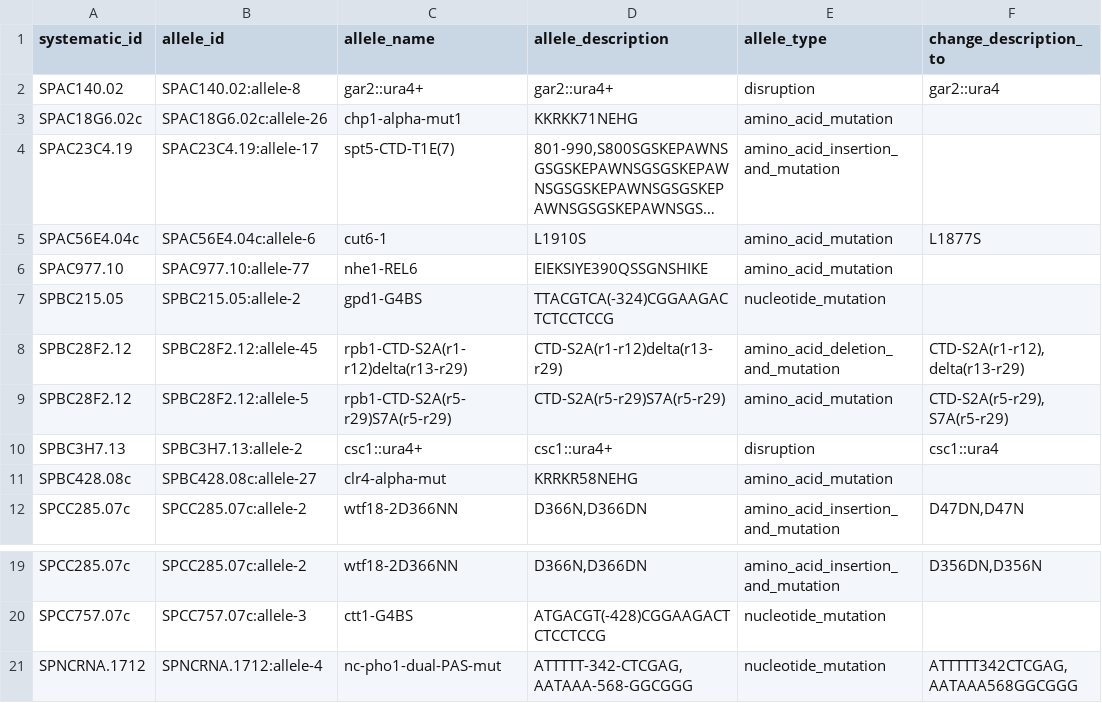
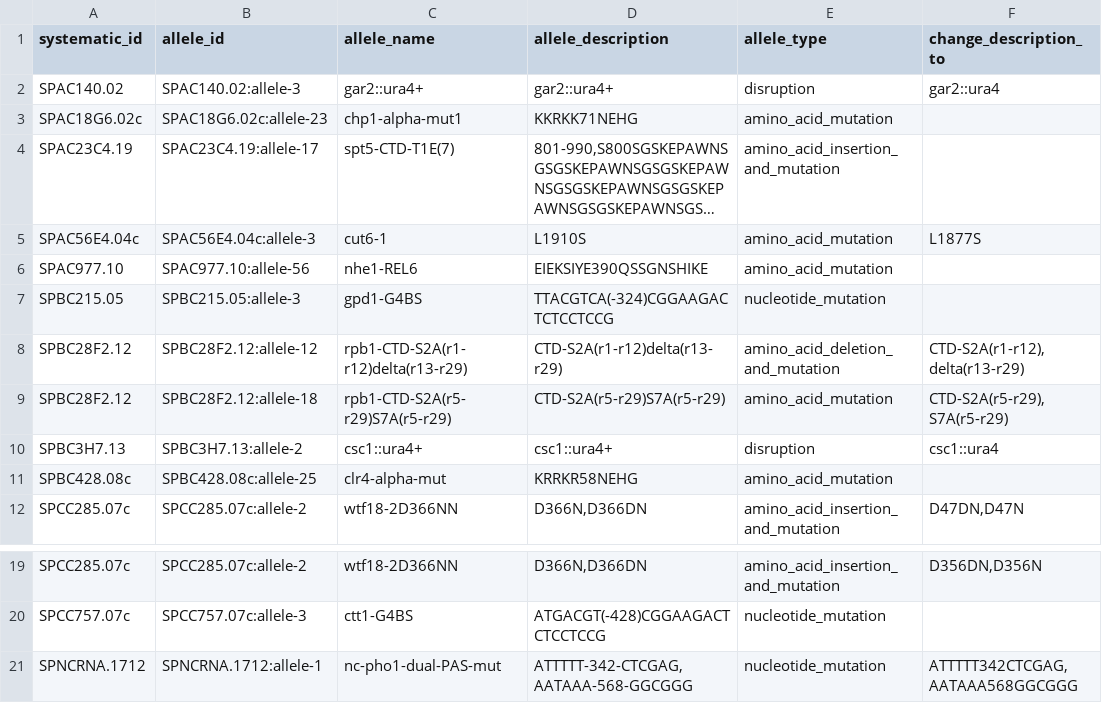
Before and after one commit to pombase/allele_qc, a TSV file: results/allele_auto_fix.tsv, drawn as a sheet; only a part is shown, gaps mark what is left out; long unchanged cells end in …; the diff names each change by its address in the sheet, - before the commit and + after, or states it on an @@ line.

```diff
--- a/results/allele_auto_fix.tsv
+++ b/results/allele_auto_fix.tsv
-B2 (allele_id): SPAC140.02:allele-8
+B2 (allele_id): SPAC140.02:allele-3
-B3 (allele_id): SPAC18G6.02c:allele-26
+B3 (allele_id): SPAC18G6.02c:allele-23
-B5 (allele_id): SPAC56E4.04c:allele-6
+B5 (allele_id): SPAC56E4.04c:allele-3
-B6 (allele_id): SPAC977.10:allele-77
+B6 (allele_id): SPAC977.10:allele-56
-B7 (allele_id): SPBC215.05:allele-2
+B7 (allele_id): SPBC215.05:allele-3
-B8 (allele_id): SPBC28F2.12:allele-45
+B8 (allele_id): SPBC28F2.12:allele-12
-B9 (allele_id): SPBC28F2.12:allele-5
+B9 (allele_id): SPBC28F2.12:allele-18
-B11 (allele_id): SPBC428.08c:allele-27
+B11 (allele_id): SPBC428.08c:allele-25
-B21 (allele_id): SPNCRNA.1712:allele-4
+B21 (allele_id): SPNCRNA.1712:allele-1
```
Also changed, not shown: results/allele_cannot_fix_other_errors.tsv, results/protein_modification_cannot_fix_other_errors.tsv, 3 other files.
